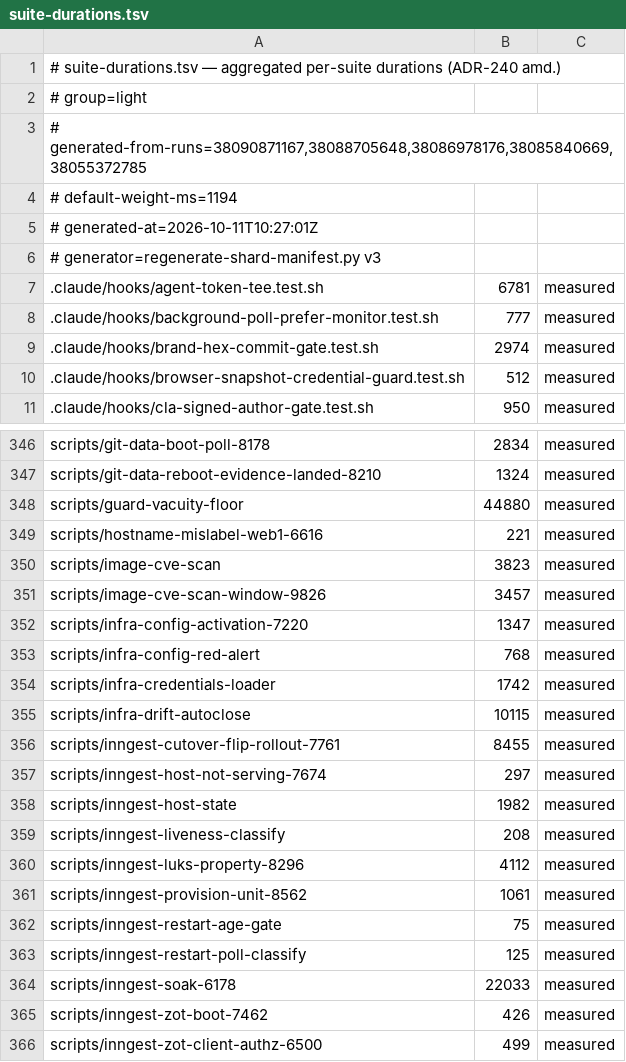
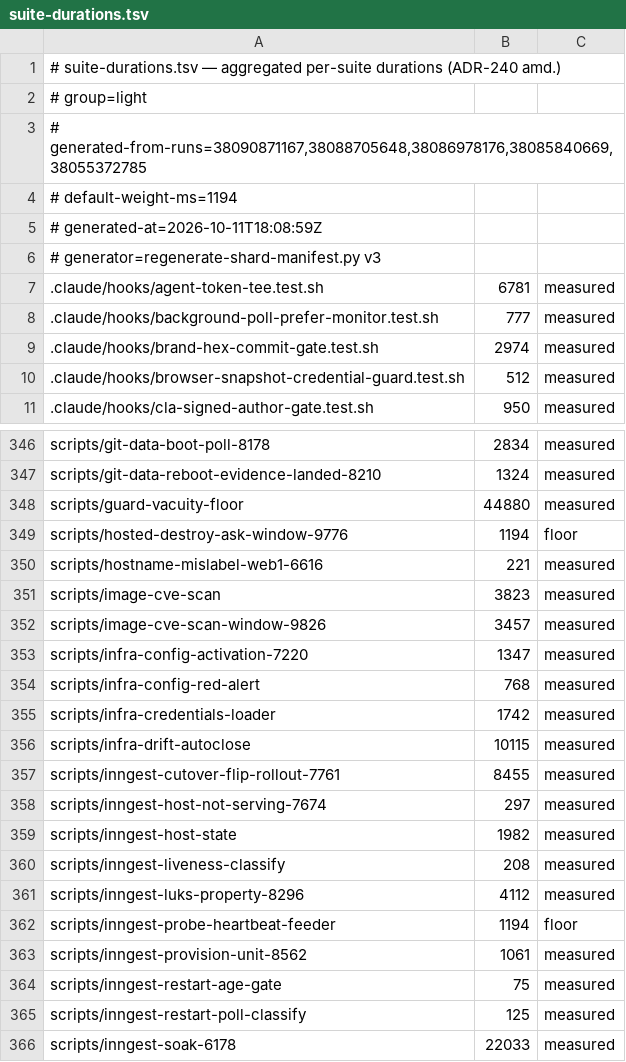
Before and after one commit to jikig-ai/soleur, a TSV file: scripts/suite-durations.tsv, drawn as a sheet; only a part is shown, gaps mark what is left out; the shorter side is filled out with more unchanged rows.

```diff
--- a/scripts/suite-durations.tsv
+++ b/scripts/suite-durations.tsv
@@ -4,3 +4,3 @@
 # default-weight-ms=1194
-# generated-at=2026-10-11T10:27:01Z
+# generated-at=2026-10-11T18:08:59Z
 # generator=regenerate-shard-manifest.py v3
@@ -348,2 +348,3 @@ scripts/git-data-reboot-evidence-landed-8210	1324	measured
 scripts/guard-vacuity-floor	44880	measured
+scripts/hosted-destroy-ask-window-9776	1194	floor
 scripts/hostname-mislabel-web1-6616	221	measured
@@ -360,2 +361,3 @@ scripts/inngest-liveness-classify	208	measured
 scripts/inngest-luks-property-8296	4112	measured
+scripts/inngest-probe-heartbeat-feeder	1194	floor
 scripts/inngest-provision-unit-8562	1061	measured
```
Also changed, not shown: scripts/suite-shard-legs.tsv, 9 other files.
